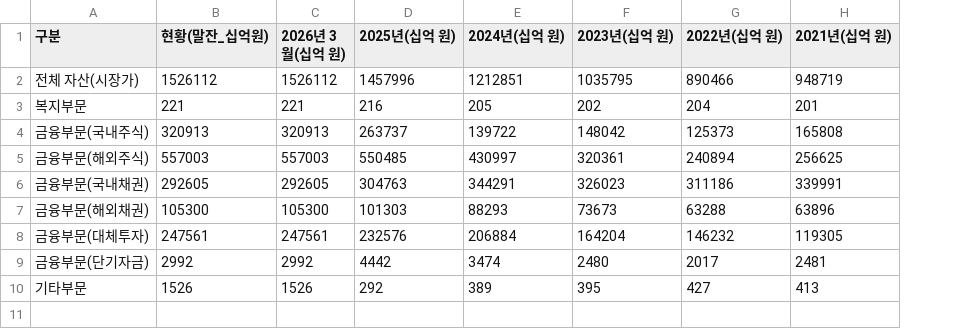
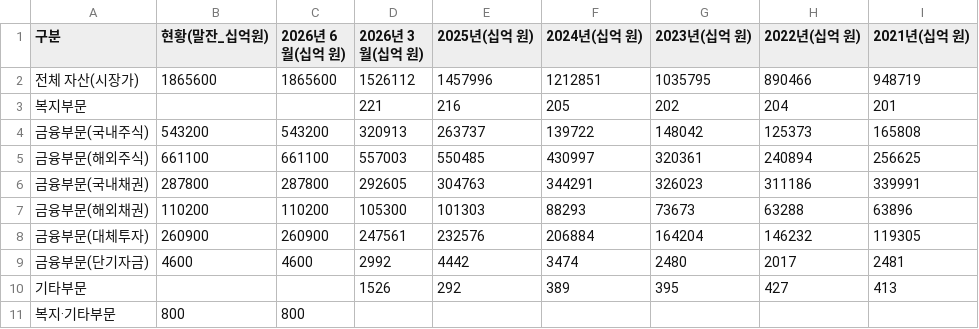
Before and after one commit to gywns0126/VERITY, a CSV file: data/nps_portfolio_mix.csv, drawn as a sheet; the diff names each change by its address in the sheet, - before the commit and + after, or states it on an @@ line.

```diff
--- a/data/nps_portfolio_mix.csv
+++ b/data/nps_portfolio_mix.csv
+column C (2026년 6월(십억 원)), rows 2-9: 1865600 |  | 543200 | 661100 | 287800 | 110200 | 260900 | 4600
-B2 (현황(말잔_십억원)): 1526112
+B2 (현황(말잔_십억원)): 1865600
-B3 (현황(말잔_십억원)): 221
+B3 (현황(말잔_십억원)): (empty)
-B4 (현황(말잔_십억원)): 320913
+B4 (현황(말잔_십억원)): 543200
-B5 (현황(말잔_십억원)): 557003
+B5 (현황(말잔_십억원)): 661100
-B6 (현황(말잔_십억원)): 292605
+B6 (현황(말잔_십억원)): 287800
-B7 (현황(말잔_십억원)): 105300
+B7 (현황(말잔_십억원)): 110200
-B8 (현황(말잔_십억원)): 247561
+B8 (현황(말잔_십억원)): 260900
-B9 (현황(말잔_십억원)): 2992
+B9 (현황(말잔_십억원)): 4600
-B10 (현황(말잔_십억원)): 1526
+B10 (현황(말잔_십억원)): (empty)
+row 11: 복지·기타부문 | 800 | 800
```
Also changed, not shown: 4 other files.
